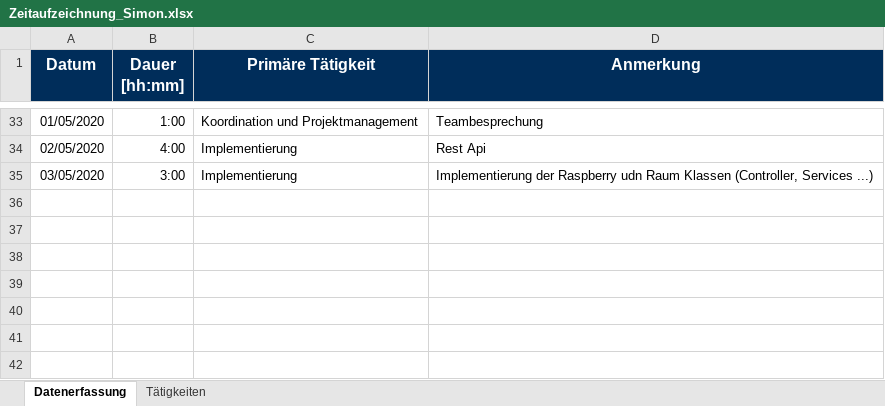
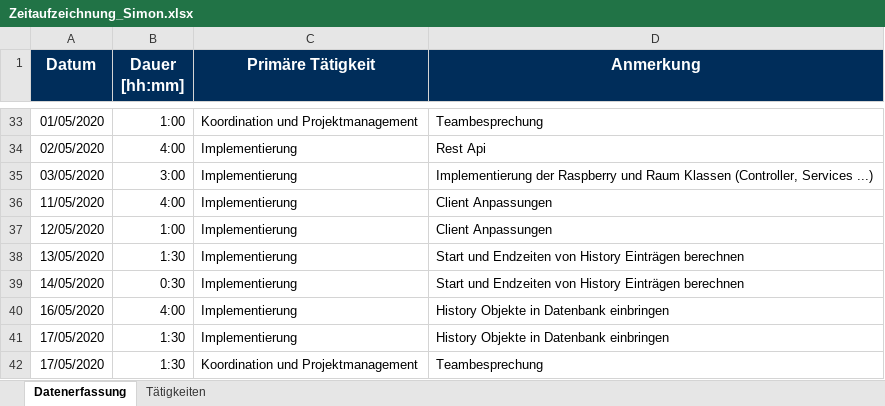
Before and after one commit to calvingehrer/Timeflip, an Excel workbook: Documentation/Time Management/Zeitaufzeichnung_Simon.xlsx, sheet Datenerfassung, drawn as a sheet; only a part is shown, gaps mark what is left out; values as stored, in another font and other column widths than the file's, no borders; charts and pictures not drawn; the diff names each change by its address in the sheet, - before the commit and + after, or states it on an @@ line.

Commit message:
Replace Zeitaufzeichnung_Simon.xlsx

```diff
--- a/Documentation/Time Management/Zeitaufzeichnung_Simon.xlsx (sheet Datenerfassung)
+++ b/Documentation/Time Management/Zeitaufzeichnung_Simon.xlsx (sheet Datenerfassung)
-D35 (Anmerkung): …der Raspberry udn Raum Klassen…
+D35 (Anmerkung): …der Raspberry und Raum Klassen…
+row 36: 11/05/2020 | 4:00 | Implementierung | Client Anpassungen
+row 37: 12/05/2020 | 1:00 | Implementierung | Client Anpassungen
+row 38: 13/05/2020 | 1:30 | Implementierung | Start und Endzeiten von History Einträgen berechnen
+row 39: 14/05/2020 | 0:30 | Implementierung | Start und Endzeiten von History Einträgen berechnen
+row 40: 16/05/2020 | 4:00 | Implementierung | History Objekte in Datenbank einbringen
+row 41: 17/05/2020 | 1:30 | Implementierung | History Objekte in Datenbank einbringen
+row 42: 17/05/2020 | 1:30 | Koordination und Projektmanagement | Teambesprechung
```
